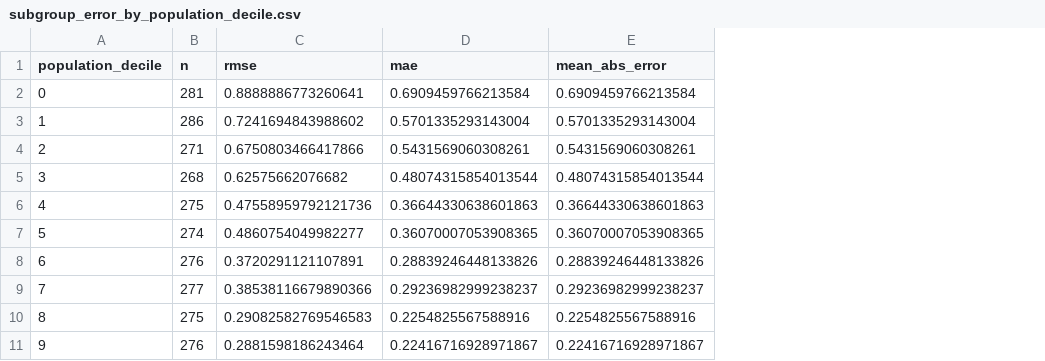
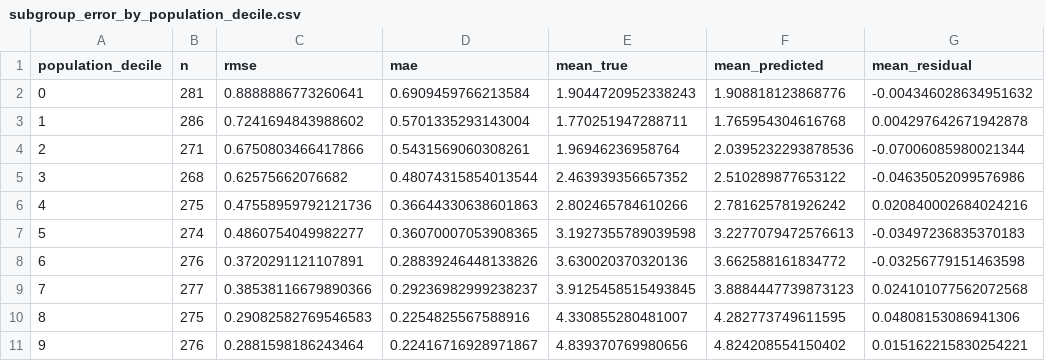
Before and after one commit to aukehilbrands/thesis, a CSV file: outputs/ethics_bias_error_analysis/subgroup_error_by_population_decile.csv, drawn as a sheet; removed rows and columns are numbered as before the commit, all else as after; the diff names each change by its address in the sheet, - before the commit and + after, or states it on an @@ line.

Commit message:
extra tables exported

```diff
--- a/outputs/ethics_bias_error_analysis/subgroup_error_by_population_decile.csv
+++ b/outputs/ethics_bias_error_analysis/subgroup_error_by_population_decile.csv
-column E (mean_abs_error), rows 2-11: 0.6909459766213584 | 0.5701335293143004 | 0.5431569060308261 | 0.48074315854013544 | 0.36644330638601863 | 0.36070007053908365 | 0.28839246448133826 | 0.29236982999238237 | 0.2254825567588916 | 0.22416716928971867
+column E (mean_true), rows 2-11: 1.9044720952338243 | 1.770251947288711 | 1.96946236958764 | 2.463939356657352 | 2.802465784610266 | 3.1927355789039598 | 3.630020370320136 | 3.9125458515493845 | 4.330855280481007 | 4.839370769980656
+column F (mean_predicted), rows 2-11: 1.908818123868776 | 1.765954304616768 | 2.0395232293878536 | 2.510289877653122 | 2.781625781926242 | 3.2277079472576613 | 3.662588161834772 | 3.8884447739873123 | 4.282773749611595 | 4.824208554150402
+column G (mean_residual), rows 2-11: -0.004346028634951632 | 0.004297642671942878 | -0.07006085980021344 | -0.04635052099576986 | 0.020840002684024216 | -0.03497236835370183 | -0.03256779151463598 | 0.024101077562072568 | 0.04808153086941306 | 0.015162215830254221
```
Also changed, not shown: 7 other files.
